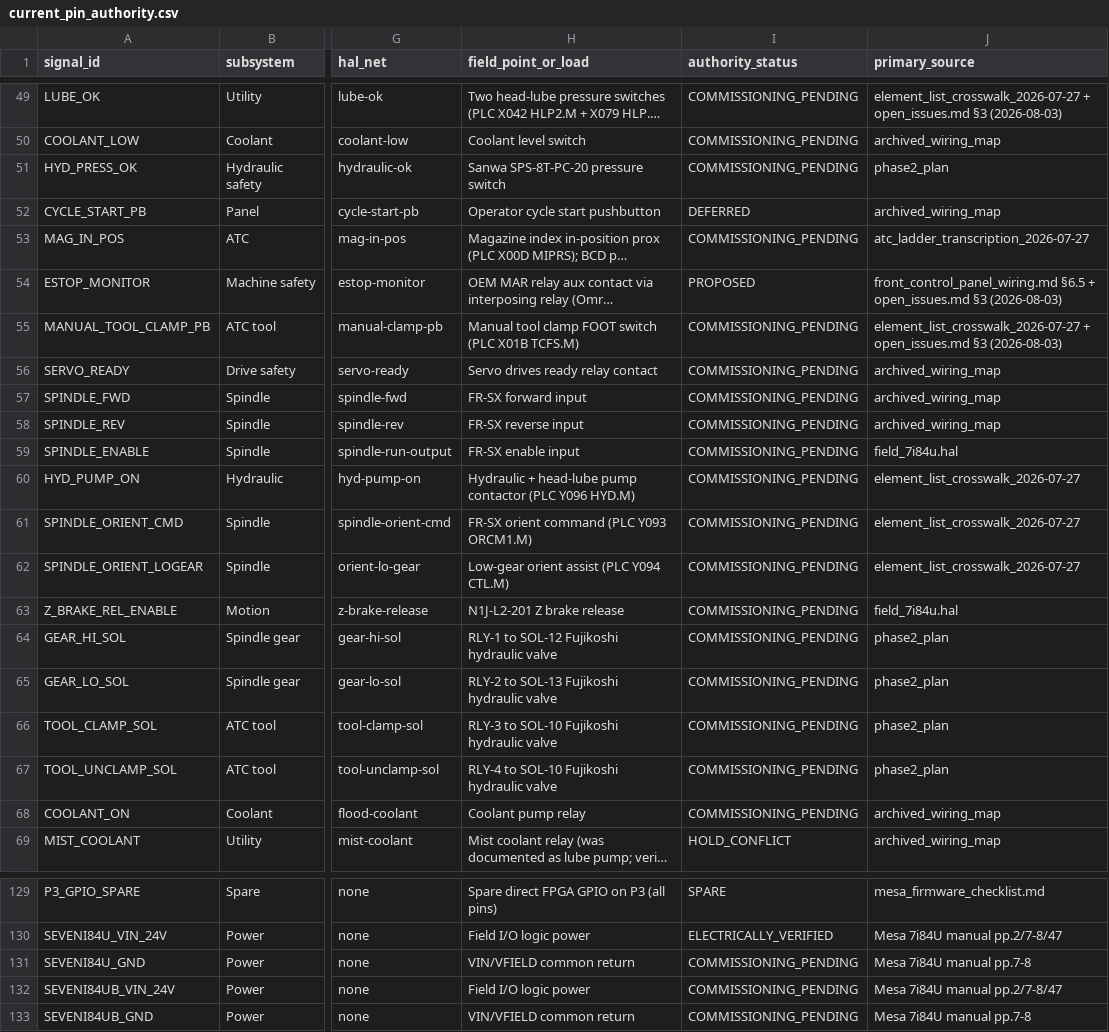
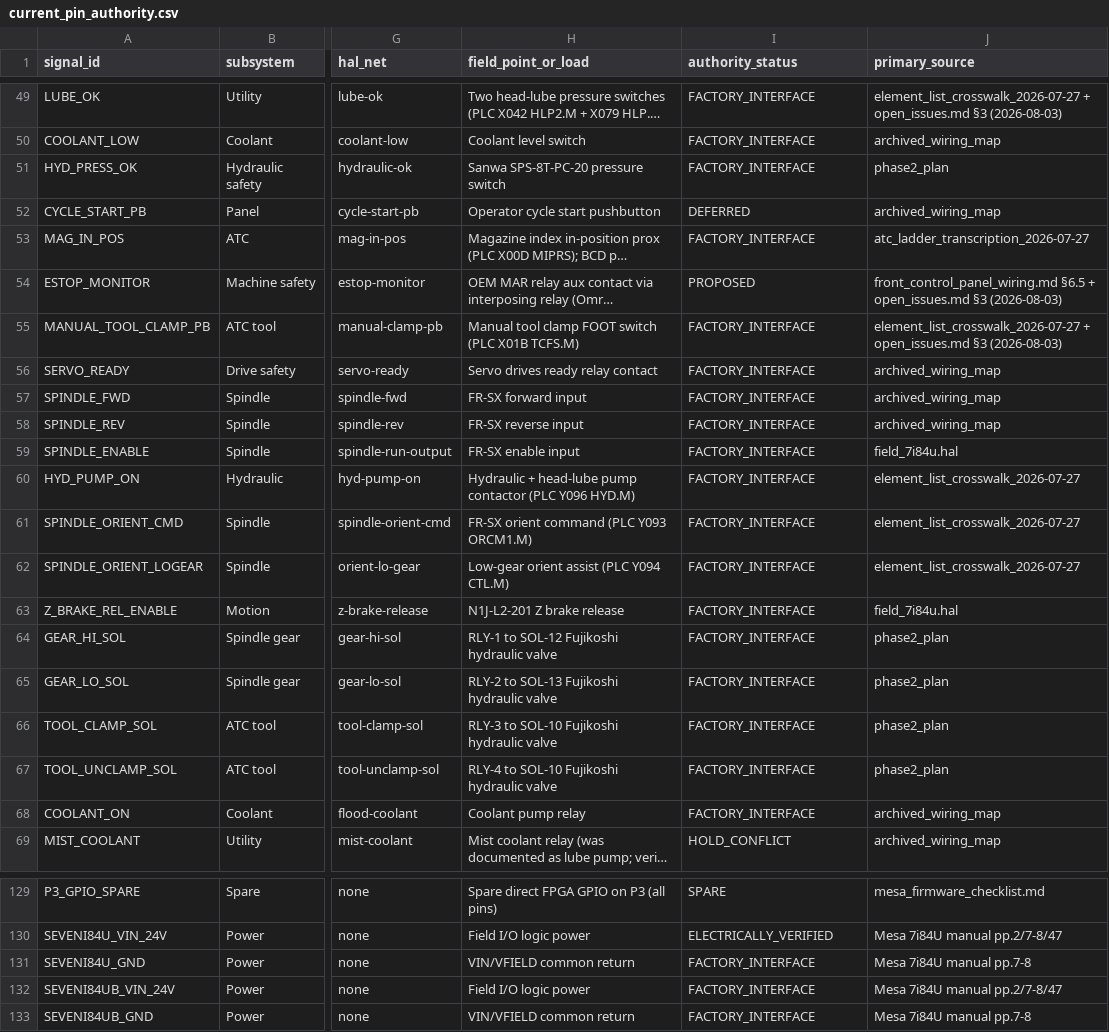
Before and after one commit to agant172/mazak-vqc20-linuxcnc-retrofit, a CSV file: mesa/current_pin_authority.csv, drawn as a sheet; only a part is shown, gaps mark what is left out; long unchanged cells end in …; the diff covers the shown part only; the diff names each change by its address in the sheet, - before the commit and + after, or states it on an @@ line.

```diff
--- a/mesa/current_pin_authority.csv
+++ b/mesa/current_pin_authority.csv
-I49:I51 (authority_status): COMMISSIONING_PENDING
+I49:I51 (authority_status): FACTORY_INTERFACE
-I53 (authority_status): COMMISSIONING_PENDING
+I53 (authority_status): FACTORY_INTERFACE
-I55:I68 (authority_status): COMMISSIONING_PENDING
+I55:I68 (authority_status): FACTORY_INTERFACE
-I131:I133 (authority_status): COMMISSIONING_PENDING
+I131:I133 (authority_status): FACTORY_INTERFACE
```
Also changed, not shown: 52 edited cells elsewhere in this file, 2 other files.
